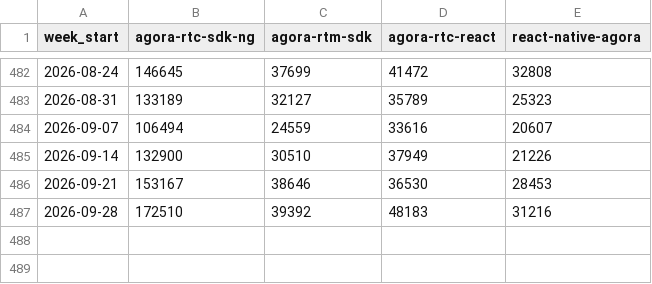
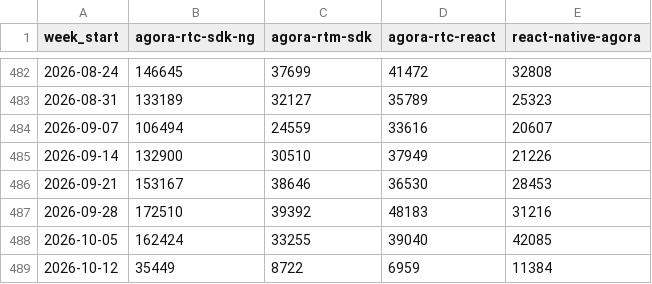
Before and after one commit to zheminlin266/Agora_Research, a CSV file: public/data/dev-npm-downloads/Data/agora_npm_weekly_downloads.csv, drawn as a sheet; only a part is shown, gaps mark what is left out; the diff names each change by its address in the sheet, - before the commit and + after, or states it on an @@ line.

```diff
--- a/public/data/dev-npm-downloads/Data/agora_npm_weekly_downloads.csv
+++ b/public/data/dev-npm-downloads/Data/agora_npm_weekly_downloads.csv
+row 488: 2026-10-05 | 162424 | 33255 | 39040 | 42085
+row 489: 2026-10-12 | 35449 | 8722 | 6959 | 11384
```
Also changed, not shown: public/data/dev-npm-downloads/Data/agora_pypi_weekly_downloads.csv, public/data/dev-npm-downloads/Data/livekit_npm_weekly_downloads.csv, 9 other files.
